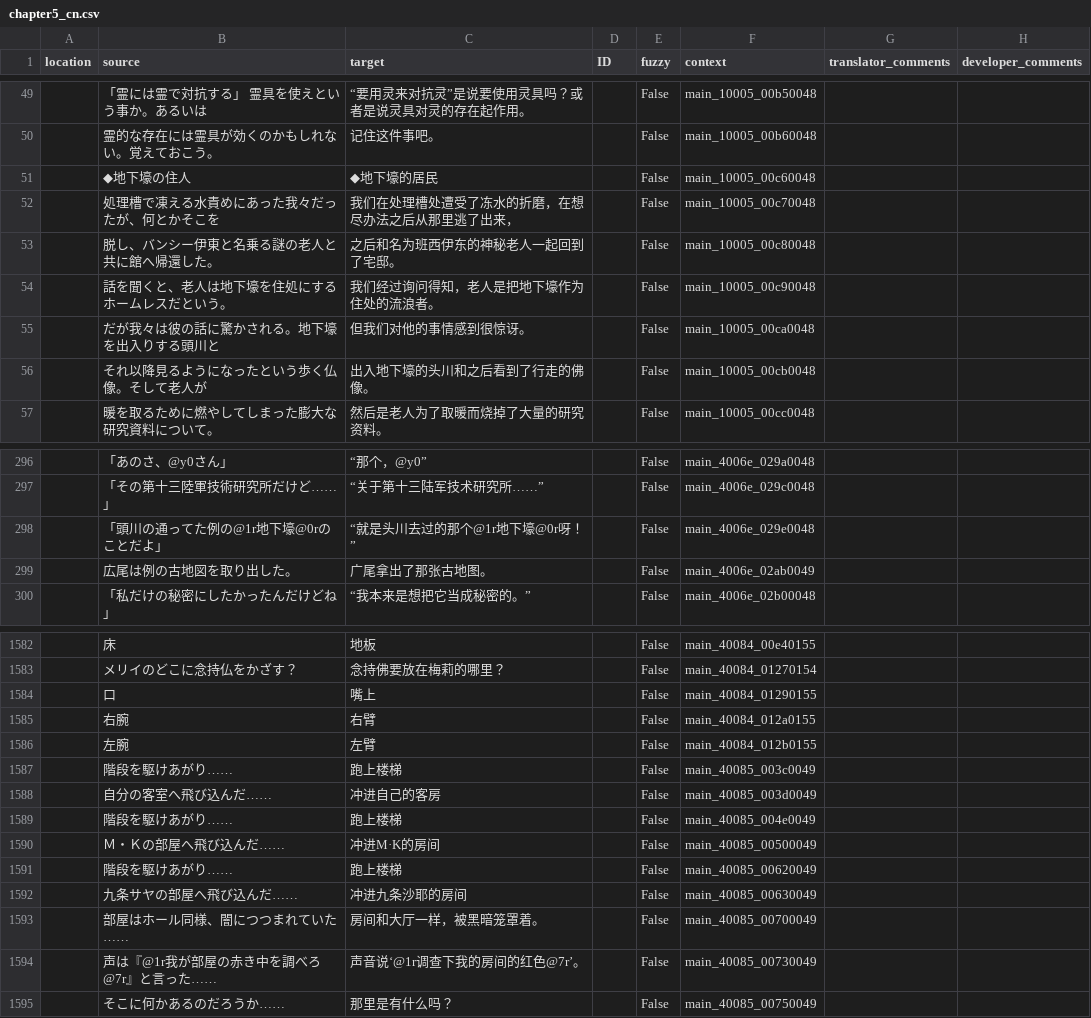
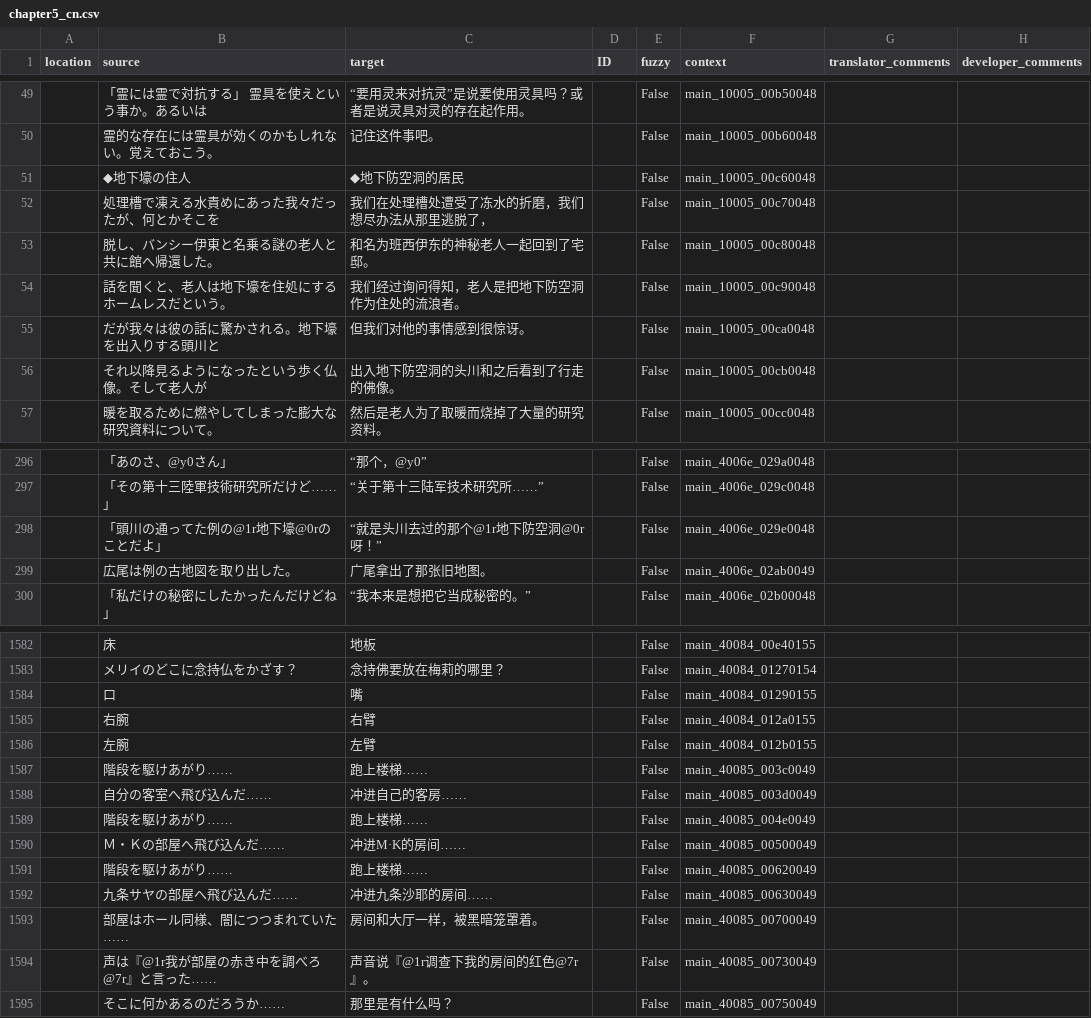
Before and after one commit to 999maip/shiin_test, a CSV file: text/chapter5_cn.csv, drawn as a sheet; only a part is shown, gaps mark what is left out; the diff covers the shown part only.

Commit message:
Translated using Weblate (Chinese (Simplified))
Currently translated at 98.1% (2076 of 2116 strings)

Translation: 死印/Chapter5
Translate-URL: http://126.103.177.134/projects/shiin/chapter5/zh_Hans/

```diff
--- a/text/chapter5_cn.csv
+++ b/text/chapter5_cn.csv
@@ -50,8 +50,8 @@
 "","霊的な存在には霊具が効くのかもしれない。覚えておこう。","记住这件事吧。","","False","main_10005_00b60048","",""
-"","◆地下壕の住人","◆地下壕的居民","","False","main_10005_00c60048","",""
-"","処理槽で凍える水責めにあった我々だったが、何とかそこを","我们在处理槽处遭受了冻水的折磨，在想尽办法之后从那里逃了出来，","","False","main_10005_00c70048","",""
-"","脱し、バンシー伊東と名乗る謎の老人と共に館へ帰還した。","之后和名为班西伊东的神秘老人一起回到了宅邸。","","False","main_10005_00c80048","",""
-"","話を聞くと、老人は地下壕を住処にするホームレスだという。","我们经过询问得知，老人是把地下壕作为住处的流浪者。","","False","main_10005_00c90048","",""
+"","◆地下壕の住人","◆地下防空洞的居民","","False","main_10005_00c60048","",""
+"","処理槽で凍える水責めにあった我々だったが、何とかそこを","我们在处理槽处遭受了冻水的折磨，我们想尽办法从那里逃脱了，","","False","main_10005_00c70048","",""
+"","脱し、バンシー伊東と名乗る謎の老人と共に館へ帰還した。","和名为班西伊东的神秘老人一起回到了宅邸。","","False","main_10005_00c80048","",""
+"","話を聞くと、老人は地下壕を住処にするホームレスだという。","我们经过询问得知，老人是把地下防空洞作为住处的流浪者。","","False","main_10005_00c90048","",""
 "","だが我々は彼の話に驚かされる。地下壕を出入りする頭川と","但我们对他的事情感到很惊讶。","","False","main_10005_00ca0048","",""
-"","それ以降見るようになったという歩く仏像。そして老人が","出入地下壕的头川和之后看到了行走的佛像。","","False","main_10005_00cb0048","",""
+"","それ以降見るようになったという歩く仏像。そして老人が","出入地下防空洞的头川和之后看到了行走的佛像。","","False","main_10005_00cb0048","",""
 "","暖を取るために燃やしてしまった膨大な研究資料について。","然后是老人为了取暖而烧掉了大量的研究资料。","","False","main_10005_00cc0048","",""
@@ -297,4 +297,4 @@
 "","「その第十三陸軍技術研究所だけど……」","“关于第十三陆军技术研究所……”","","False","main_4006e_029c0048","",""
-"","「頭川の通ってた例の@1r地下壕@0rのことだよ」","“就是头川去过的那个@1r地下壕@0r呀！”","","False","main_4006e_029e0048","",""
-"","広尾は例の古地図を取り出した。","广尾拿出了那张古地图。","","False","main_4006e_02ab0049","",""
+"","「頭川の通ってた例の@1r地下壕@0rのことだよ」","“就是头川去过的那个@1r地下防空洞@0r呀！”","","False","main_4006e_029e0048","",""
+"","広尾は例の古地図を取り出した。","广尾拿出了那张旧地图。","","False","main_4006e_02ab0049","",""
 "","「私だけの秘密にしたかったんだけどね」","“我本来是想把它当成秘密的。”","","False","main_4006e_02b00048","",""
@@ -1583,13 +1583,13 @@
 "","メリイのどこに念持仏をかざす？","念持佛要放在梅莉的哪里？","","False","main_40084_01270154","",""
-"","口","嘴上","","False","main_40084_01290155","",""
+"","口","嘴","","False","main_40084_01290155","",""
 "","右腕","右臂","","False","main_40084_012a0155","",""
 "","左腕","左臂","","False","main_40084_012b0155","",""
-"","階段を駆けあがり……","跑上楼梯","","False","main_40085_003c0049","",""
-"","自分の客室へ飛び込んだ……","冲进自己的客房","","False","main_40085_003d0049","",""
-"","階段を駆けあがり……","跑上楼梯","","False","main_40085_004e0049","",""
-"","Ｍ・Ｋの部屋へ飛び込んだ……","冲进M·K的房间","","False","main_40085_00500049","",""
-"","階段を駆けあがり……","跑上楼梯","","False","main_40085_00620049","",""
-"","九条サヤの部屋へ飛び込んだ……","冲进九条沙耶的房间","","False","main_40085_00630049","",""
+"","階段を駆けあがり……","跑上楼梯……","","False","main_40085_003c0049","",""
+"","自分の客室へ飛び込んだ……","冲进自己的客房……","","False","main_40085_003d0049","",""
+"","階段を駆けあがり……","跑上楼梯……","","False","main_40085_004e0049","",""
+"","Ｍ・Ｋの部屋へ飛び込んだ……","冲进M·K的房间……","","False","main_40085_00500049","",""
+"","階段を駆けあがり……","跑上楼梯……","","False","main_40085_00620049","",""
+"","九条サヤの部屋へ飛び込んだ……","冲进九条沙耶的房间……","","False","main_40085_00630049","",""
 "","部屋はホール同様、闇につつまれていた……","房间和大厅一样，被黑暗笼罩着。","","False","main_40085_00700049","",""
-"","声は『@1r我が部屋の赤き中を調べろ@7r』と言った……","声音说‘@1r调查下我的房间的红色@7r’。","","False","main_40085_00730049","",""
+"","声は『@1r我が部屋の赤き中を調べろ@7r』と言った……","声音说『@1r调查下我的房间的红色@7r』。","","False","main_40085_00730049","",""
 "","そこに何かあるのだろうか……","那里是有什么吗？","","False","main_40085_00750049","",""
```
Also changed, not shown: 72 edited cells elsewhere in this file.
